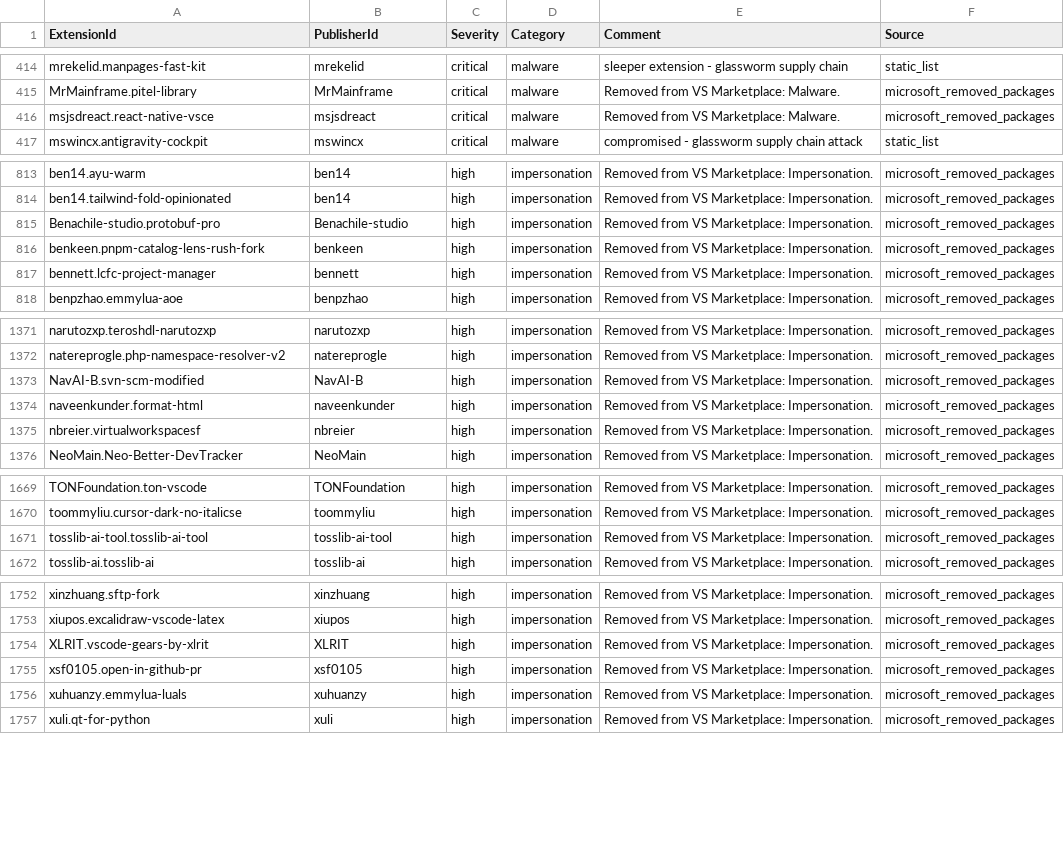
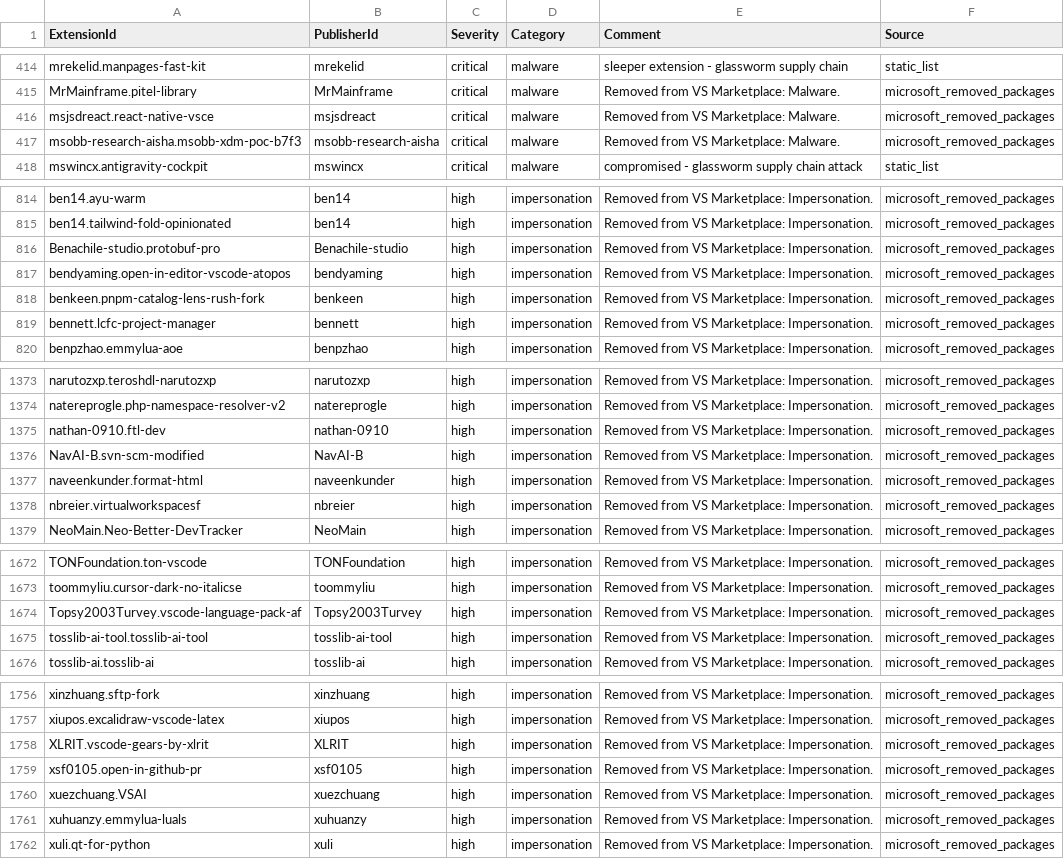
Before and after one commit to vsxsentry/vsxsentry.github.io, a CSV file: feeds/vsxsentry_sentinel_watchlist.csv, drawn as a sheet; only a part is shown, gaps mark what is left out; the diff covers the shown part only; the diff names each change by its address in the sheet, - before the commit and + after, or states it on an @@ line.

```diff
--- a/feeds/vsxsentry_sentinel_watchlist.csv
+++ b/feeds/vsxsentry_sentinel_watchlist.csv
+row 417: msobb-research-aisha.msobb-xdm-poc-b7f3 | msobb-research-aisha | critical | malware | Removed from VS Marketplace: Malware. | microsoft_removed_packages
+row 817: bendyaming.open-in-editor-vscode-atopos | bendyaming | high | impersonation | Removed from VS Marketplace: Impersonation. | microsoft_removed_packages
+row 1375: nathan-0910.ftl-dev | nathan-0910 | high | impersonation | Removed from VS Marketplace: Impersonation. | microsoft_removed_packages
+row 1674: Topsy2003Turvey.vscode-language-pack-af | Topsy2003Turvey | high | impersonation | Removed from VS Marketplace: Impersonation. | microsoft_removed_packages
+row 1760: xuezchuang.VSAI | xuezchuang | high | impersonation | Removed from VS Marketplace: Impersonation. | microsoft_removed_packages
```
Also changed, not shown: 2 added rows elsewhere in this file, feeds/vsxsentry_feed.csv, feeds/vsxsentry_malicious_feed.csv, 13 other files.
